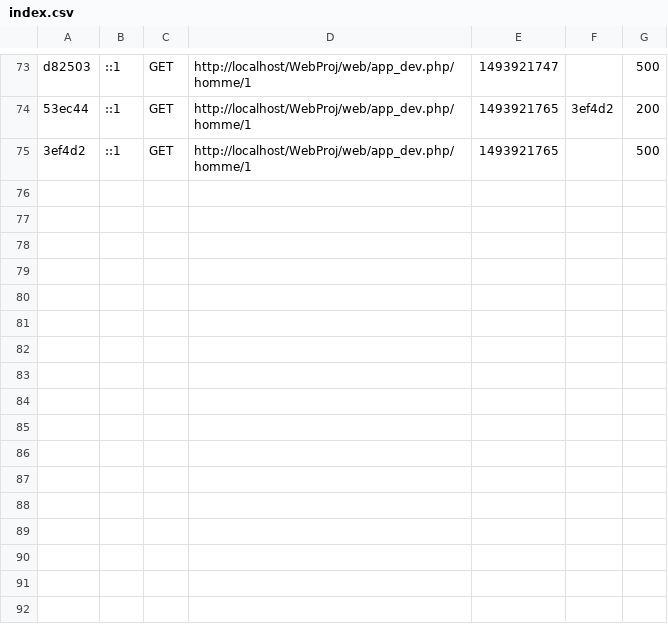
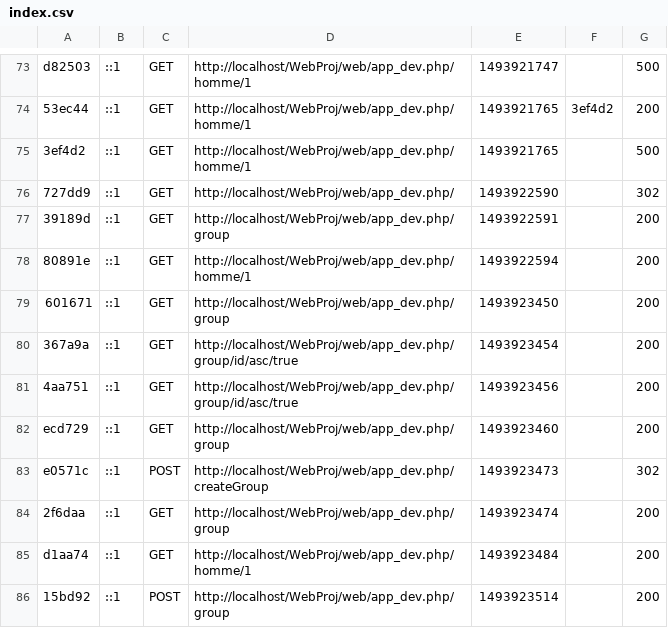
Before and after one commit to thierrylam2408/WebProj, a CSV file: var/cache/dev/profiler/index.csv, drawn as a sheet; only a part is shown, gaps mark what is left out; the diff names each change by its address in the sheet, - before the commit and + after, or states it on an @@ line.

```diff
--- a/var/cache/dev/profiler/index.csv
+++ b/var/cache/dev/profiler/index.csv
+row 76: 727dd9 | ::1 | GET | http://localhost/WebProj/web/app_dev.php/ | 1493922590 |  | 302
+row 77: 39189d | ::1 | GET | http://localhost/WebProj/web/app_dev.php/group | 1493922591 |  | 200
+row 78: 80891e | ::1 | GET | http://localhost/WebProj/web/app_dev.php/homme/1 | 1493922594 |  | 200
+row 79: 601671 | ::1 | GET | http://localhost/WebProj/web/app_dev.php/group | 1493923450 |  | 200
+row 80: 367a9a | ::1 | GET | http://localhost/WebProj/web/app_dev.php/group/id/asc/true | 1493923454 |  | 200
+row 81: 4aa751 | ::1 | GET | http://localhost/WebProj/web/app_dev.php/group/id/asc/true | 1493923456 |  | 200
+row 82: ecd729 | ::1 | GET | http://localhost/WebProj/web/app_dev.php/group | 1493923460 |  | 200
+row 83: e0571c | ::1 | POST | http://localhost/WebProj/web/app_dev.php/createGroup | 1493923473 |  | 302
+row 84: 2f6daa | ::1 | GET | http://localhost/WebProj/web/app_dev.php/group | 1493923474 |  | 200
+row 85: d1aa74 | ::1 | GET | http://localhost/WebProj/web/app_dev.php/homme/1 | 1493923484 |  | 200
+row 86: 15bd92 | ::1 | POST | http://localhost/WebProj/web/app_dev.php/group | 1493923514 |  | 200
```
Also changed, not shown: 35 other files.
